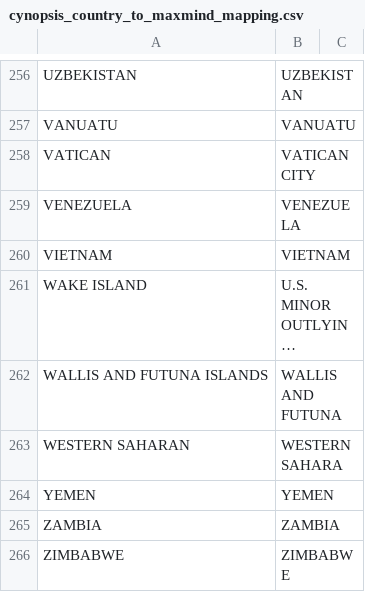
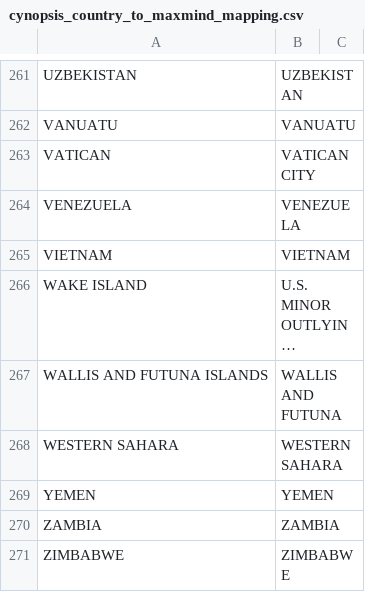
Before and after one commit to ostdotcom/SimpleTokenApi, a CSV file: config/cynopsis_country_to_maxmind_mapping.csv, drawn as a sheet; only a part is shown, gaps mark what is left out; long unchanged cells end in …; addresses are those after the commit; the diff covers the shown part only; the diff names each change by its address in the sheet, - before the commit and + after, or states it on an @@ line.

```diff
--- a/config/cynopsis_country_to_maxmind_mapping.csv
+++ b/config/cynopsis_country_to_maxmind_mapping.csv
-A268: WESTERN SAHARAN
+A268: WESTERN SAHARA
```
Also changed, not shown: 6 added rows and 1 removed row elsewhere in this file.
